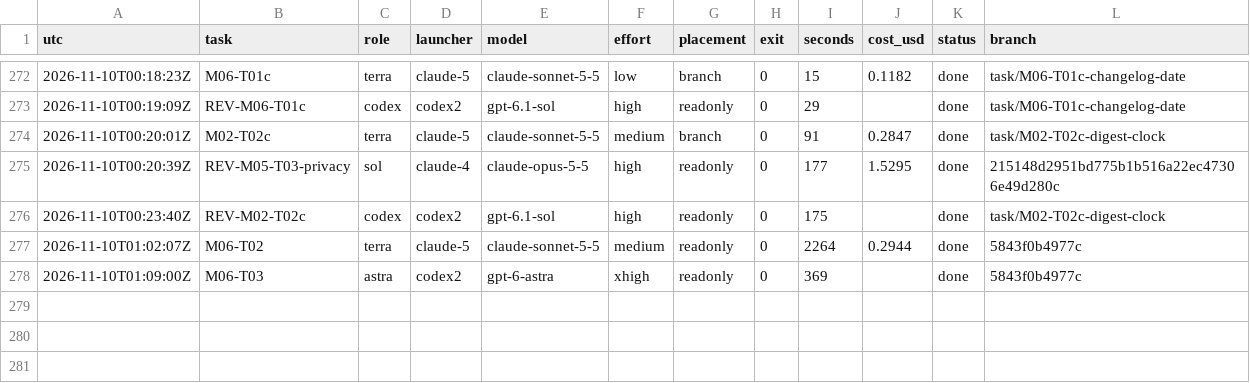
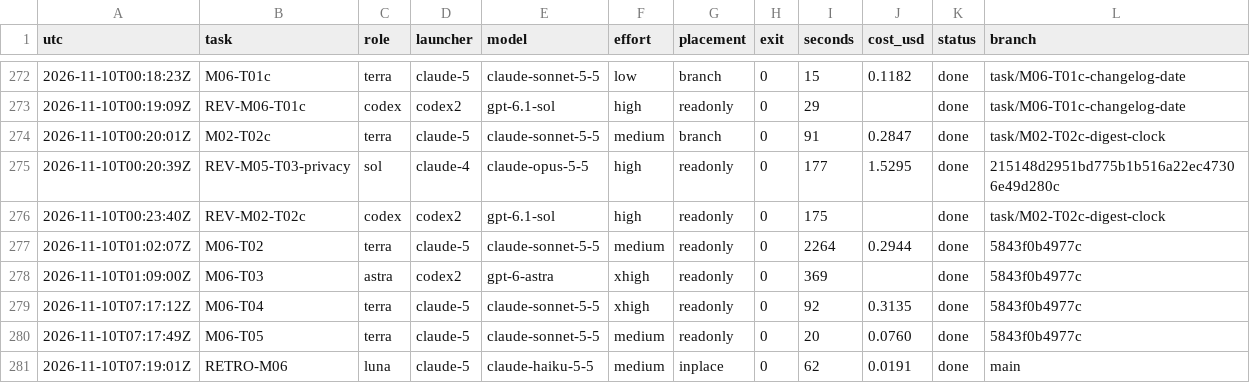
Before and after one commit to magrathean-uk/auditex, a TSV file: .plan/work/ledger.tsv, drawn as a sheet; only a part is shown, gaps mark what is left out.

Commit message:
chore(plan): checkpoint 100% M06-release-1-4-0
Plan v3 complete: Auditex 1.4.0 released as signed tag v1.4.0 on 5843f0b plus a GitHub release with the gated wheel and sdist, downloaded and verified (M06-T05). RETRO-M06 recorded.

```diff
--- a/.plan/work/ledger.tsv
+++ b/.plan/work/ledger.tsv
@@ -278 +278,4 @@ utc	task	role	launcher	model	effort	placement	exit	seconds	cost_usd	status	branc
 2026-11-10T01:09:00Z	M06-T03	astra	codex2	gpt-6-astra	xhigh	readonly	0	369		done	5843f0b4977c
+2026-11-10T07:17:12Z	M06-T04	terra	claude-5	claude-sonnet-5-5	xhigh	readonly	0	92	0.3135	done	5843f0b4977c
+2026-11-10T07:17:49Z	M06-T05	terra	claude-5	claude-sonnet-5-5	medium	readonly	0	20	0.0760	done	5843f0b4977c
+2026-11-10T07:19:01Z	RETRO-M06	luna	claude-5	claude-haiku-5-5	medium	inplace	0	62	0.0191	done	main
```
Also changed, not shown: 11 other files.
